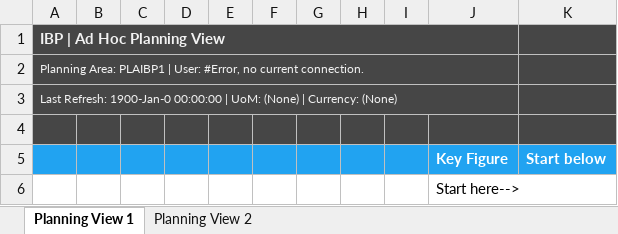
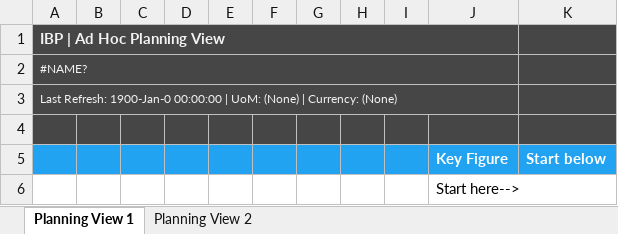
Before and after one commit to SAP-samples/integrated-business-planning-excel-add-in-templates, an Excel workbook: VBA_Template_2302_andOnwards/TemplateWithoutVBA.xlsx, sheet Planning View 1, drawn as a sheet; values as stored, in another font and other column widths than the file's, no borders; charts and pictures not drawn; the diff names each change by its address in the sheet, - before the commit and + after, or states it on an @@ line.

Commit message:
New formatting sheet, new help text for 2302 and Onwards version.

```diff
--- a/VBA_Template_2302_andOnwards/TemplateWithoutVBA.xlsx (sheet Planning View 1)
+++ b/VBA_Template_2302_andOnwards/TemplateWithoutVBA.xlsx (sheet Planning View 1)
-A2: Planning Area: PLAIBP1 | User: #Error, no current connection.
+A2: #NAME?
```
Also changed, not shown: sheet Planning View 2, charts or pictures, VBA_Template_2302_andOnwards/ChartVBA_AddIn.xlsm, VBA_Template_2302_andOnwards/ChartVBA_Embedded.xlsm.
